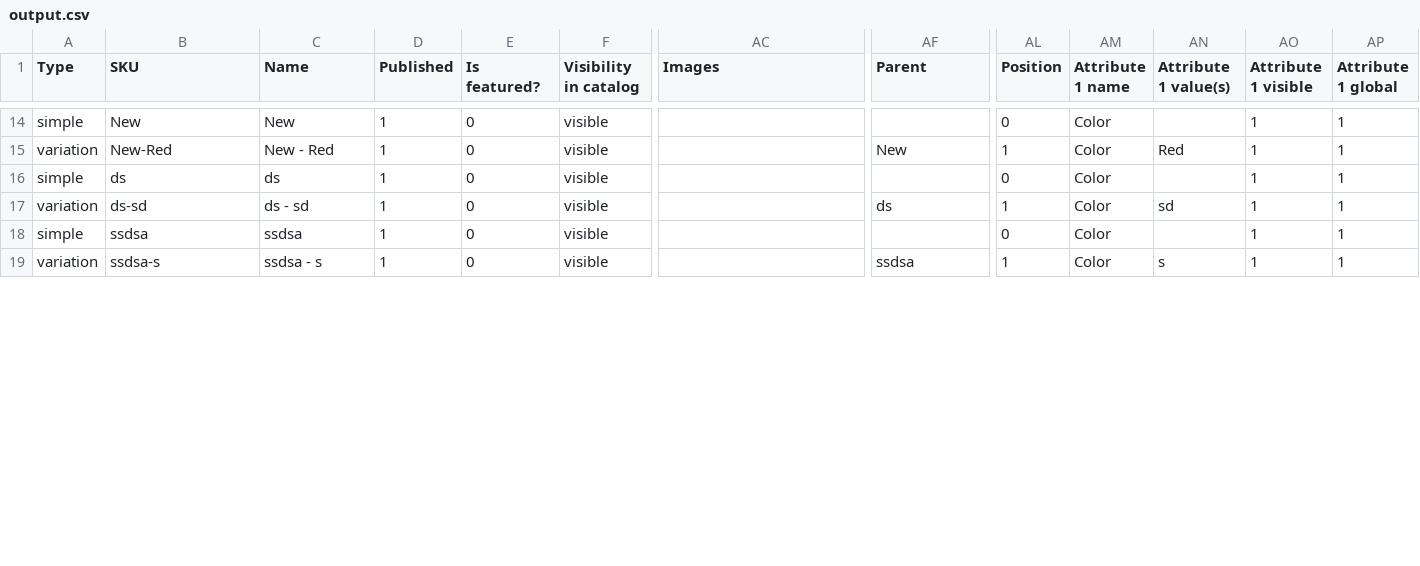
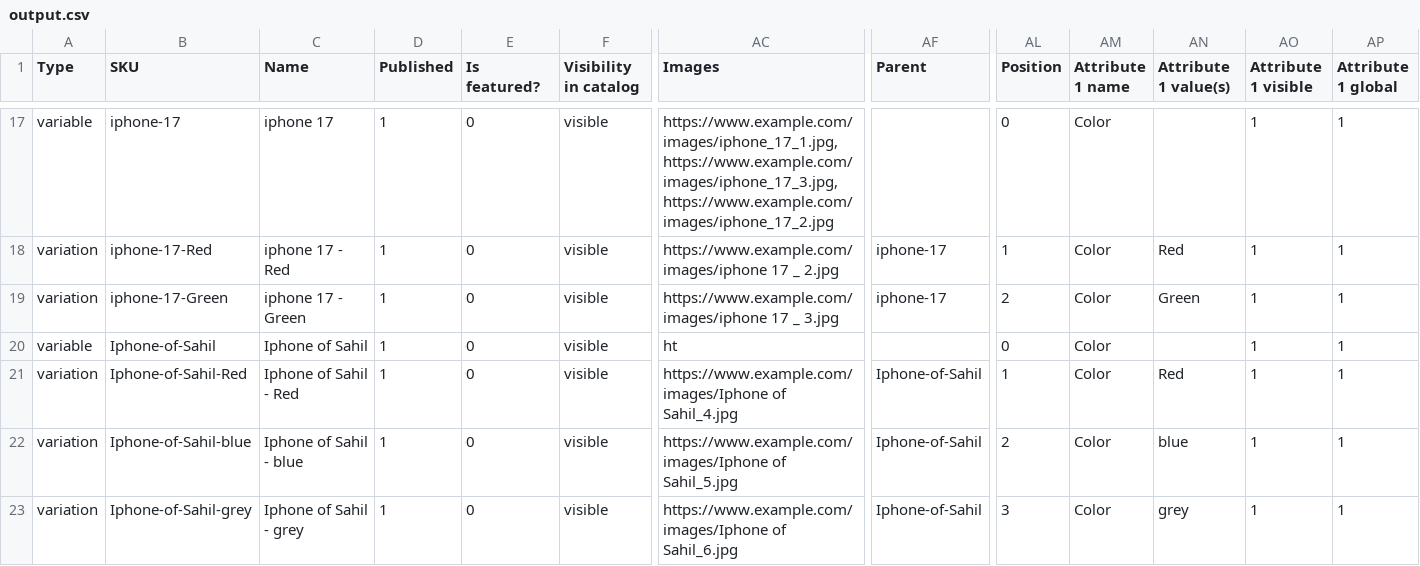
Before and after one commit to yash001dev/learn-web-scrape, a CSV file: output.csv, drawn as a sheet; only a part is shown, gaps mark what is left out; addresses are those after the commit; rows hold the shown columns only; the diff covers the shown part only; the diff names each change by its address in the sheet, - before the commit and + after, or states it on an @@ line.

```diff
--- a/output.csv
+++ b/output.csv
-A17 (Type): simple
+A17 (Type): variable
-B17 (SKU): New
+B17 (SKU): iphone-17
-C17 (Name): New
+C17 (Name): iphone 17
-AC17 (Images): (empty)
+AC17 (Images): https://www.example.com/images/iphone_17_1.jpg, https://www.example.com/images/iphone_17_3.jpg, https://www.example.com/images/iphone_17_2.jpg
-B18 (SKU): New-Red
+B18 (SKU): iphone-17-Red
-C18 (Name): New - Red
+C18 (Name): iphone 17 - Red
-AC18 (Images): (empty)
+AC18 (Images): https://www.example.com/images/iphone 17 _ 2.jpg
-AF18 (Parent): New
+AF18 (Parent): iphone-17
+row 19: variation | iphone-17-Green | iphone 17 - Green | 1 | 0 | visible | https://www.example.com/images/iphone 17 _ 3.jpg | iphone-17 | 2 | Color | Green | 1 | 1
-A20 (Type): simple
+A20 (Type): variable
-B20 (SKU): ds
+B20 (SKU): Iphone-of-Sahil
-C20 (Name): ds
+C20 (Name): Iphone of Sahil
-AC20 (Images): (empty)
+AC20 (Images): ht
-B21 (SKU): ds-sd
+B21 (SKU): Iphone-of-Sahil-Red
-C21 (Name): ds - sd
+C21 (Name): Iphone of Sahil - Red
-AC21 (Images): (empty)
+AC21 (Images): https://www.example.com/images/Iphone of Sahil_4.jpg
-AF21 (Parent): ds
+AF21 (Parent): Iphone-of-Sahil
-AN21 (Attribute 1 value(s)): sd
+AN21 (Attribute 1 value(s)): Red
-A22 (Type): simple
+A22 (Type): variation
-B22 (SKU): ssdsa
+B22 (SKU): Iphone-of-Sahil-blue
-C22 (Name): ssdsa
+C22 (Name): Iphone of Sahil - blue
-AC22 (Images): (empty)
+AC22 (Images): https://www.example.com/images/Iphone of Sahil_5.jpg
-AF22 (Parent): (empty)
+AF22 (Parent): Iphone-of-Sahil
-AL22 (Position): 0
+AL22 (Position): 2
-AN22 (Attribute 1 value(s)): (empty)
+AN22 (Attribute 1 value(s)): blue
-B23 (SKU): ssdsa-s
+B23 (SKU): Iphone-of-Sahil-grey
-C23 (Name): ssdsa - s
+C23 (Name): Iphone of Sahil - grey
-AC23 (Images): (empty)
+AC23 (Images): https://www.example.com/images/Iphone of Sahil_6.jpg
-AF23 (Parent): ssdsa
+AF23 (Parent): Iphone-of-Sahil
-AL23 (Position): 1
+AL23 (Position): 3
-AN23 (Attribute 1 value(s)): s
+AN23 (Attribute 1 value(s)): grey
```
Also changed, not shown: 3 added rows and 57 edited cells elsewhere in this file, 1 other file.
